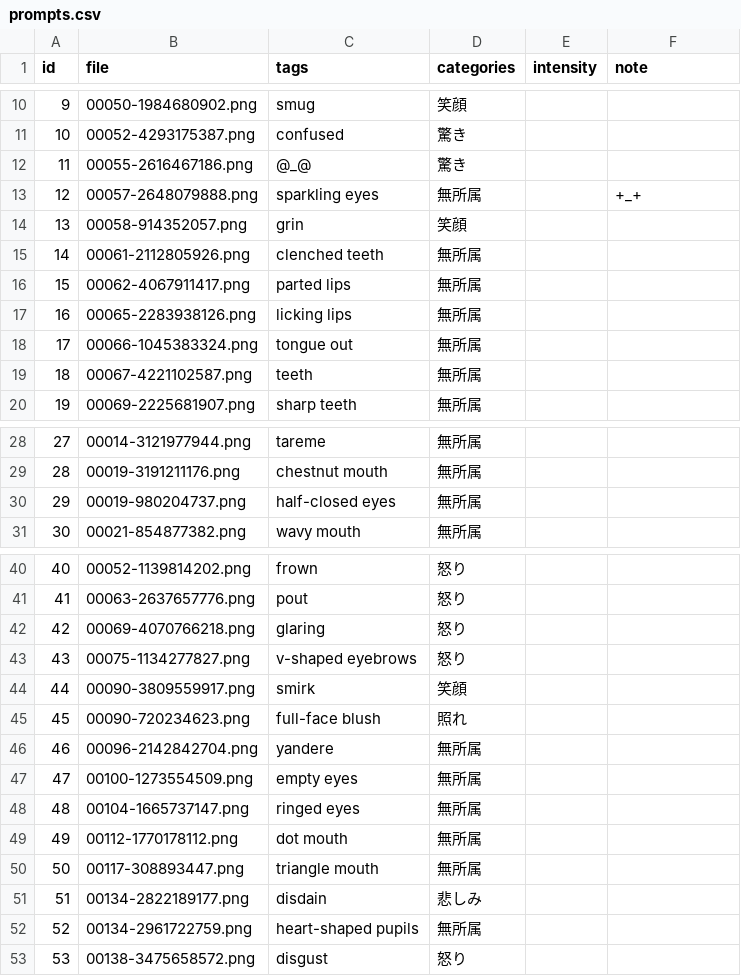
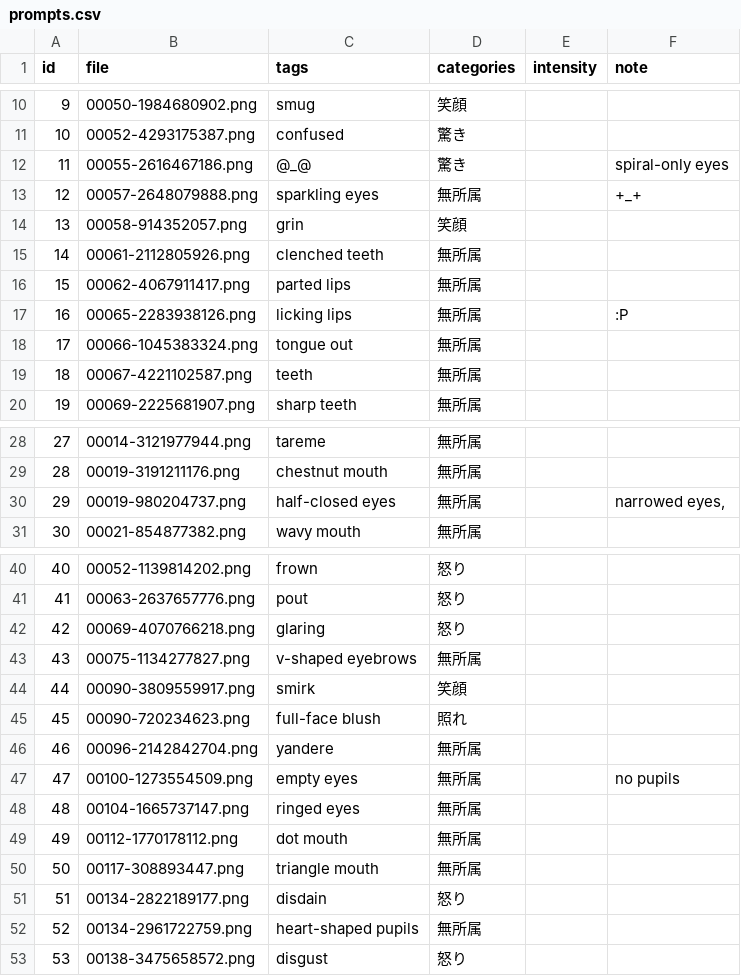
Before and after one commit to amatsumugishion/hyoujou-gacha, a CSV file: docs/data/prompts.csv, drawn as a sheet; only a part is shown, gaps mark what is left out; the diff covers the shown part only.

```diff
--- a/docs/data/prompts.csv
+++ b/docs/data/prompts.csv
@@ -11,3 +11,3 @@
 10,00052-4293175387.png,confused,驚き,,
-11,00055-2616467186.png,@_@,驚き,,
+11,00055-2616467186.png,@_@,驚き,,spiral-only eyes
 12,00057-2648079888.png,sparkling eyes,無所属,,+_+
@@ -16,3 +16,3 @@
 15,00062-4067911417.png,parted lips,無所属,,
-16,00065-2283938126.png,licking lips,無所属,,
+16,00065-2283938126.png,licking lips,無所属,,:P
 17,00066-1045383324.png,tongue out,無所属,,
@@ -29,3 +29,3 @@
 28,00019-3191211176.png,chestnut mouth,無所属,,
-29,00019-980204737.png,half-closed eyes,無所属,,
+29,00019-980204737.png,half-closed eyes,無所属,,"narrowed eyes, "
 30,00021-854877382.png,wavy mouth,無所属,,
@@ -42,3 +42,3 @@
 42,00069-4070766218.png,glaring,怒り,,
-43,00075-1134277827.png,v-shaped eyebrows,怒り,,
+43,00075-1134277827.png,v-shaped eyebrows,無所属,,
 44,00090-3809559917.png,smirk,笑顔,,
@@ -46,3 +46,3 @@
 46,00096-2142842704.png,yandere,無所属,,
-47,00100-1273554509.png,empty eyes,無所属,,
+47,00100-1273554509.png,empty eyes,無所属,,no pupils
 48,00104-1665737147.png,ringed eyes,無所属,,
@@ -50,3 +50,3 @@
 50,00117-308893447.png,triangle mouth,無所属,,
-51,00134-2822189177.png,disdain,悲しみ,,
+51,00134-2822189177.png,disdain,怒り,,
 52,00134-2961722759.png,heart-shaped pupils,無所属,,
```
Also changed, not shown: 24 added rows elsewhere in this file, 31 other files.
